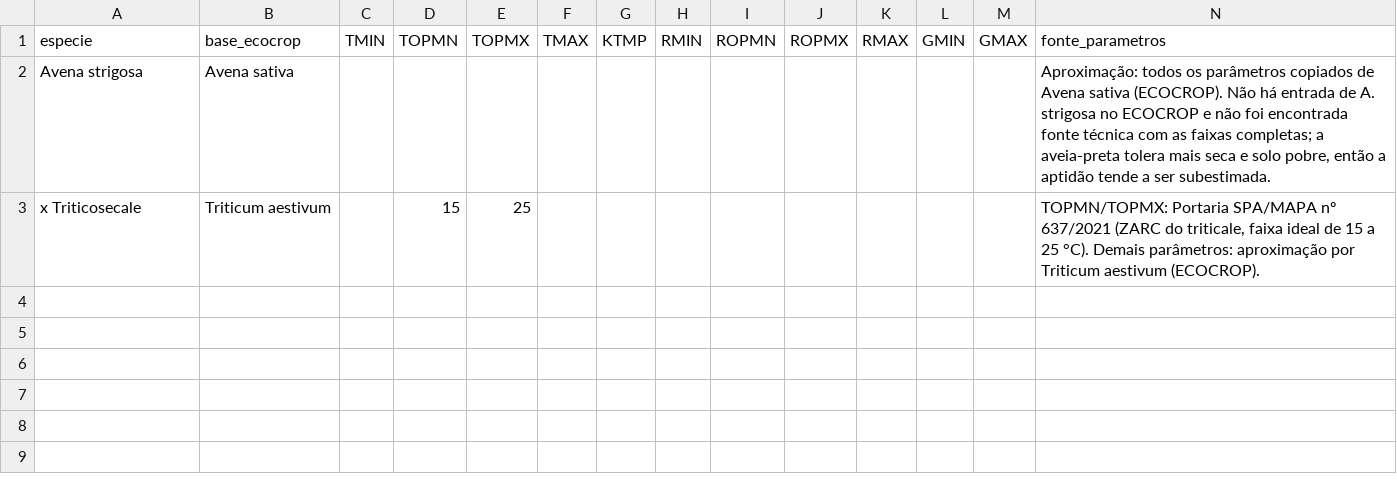
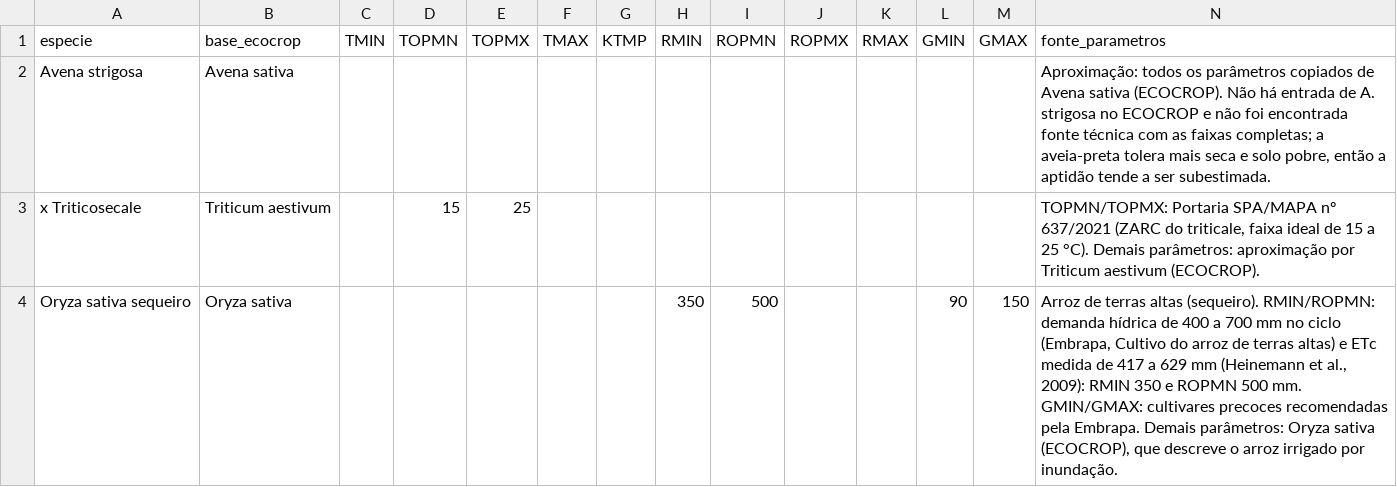
Before and after one commit to DataLabUFU/Hackthon-NASA-2026, a CSV file: towers/data/culturas_extra.csv, drawn as a sheet; the diff names each change by its address in the sheet, - before the commit and + after, or states it on an @@ line.

```diff
--- a/towers/data/culturas_extra.csv
+++ b/towers/data/culturas_extra.csv
+row 4: Oryza sativa sequeiro | Oryza sativa |  |  |  |  |  | 350 | 500 |  |  | 90 | 150 | Arroz de terras altas (sequeiro). RMIN/ROPMN: demanda hídrica de 400 a 700 mm no ciclo (Embrapa, Cultivo do arroz de terras altas) e ETc medida de 417 a 629 mm (Heinemann et al., 2009): RMIN 350 e ROPMN 500 mm. GMIN/GMAX: cultivares precoces recomendadas pela Embrapa. Demais parâmetros: Oryza sativa (ECOCROP), que descreve o arroz irrigado por inundação.
```
Also changed, not shown: towers/data/culturas_obrigatorias.csv, towers/data/parametros_fao56.csv, 6 other files.
